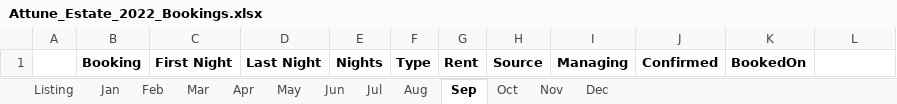
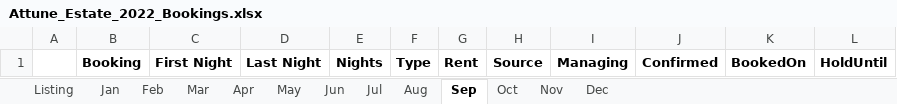
Before and after one commit to kenvenner/ecobee, an Excel workbook: Attune_Estate_2022_Bookings.xlsx, sheet Sep, drawn as a sheet; values as stored, in another font and other column widths than the file's, no borders; the diff names each change by its address in the sheet, - before the commit and + after, or states it on an @@ line.

```diff
--- a/Attune_Estate_2022_Bookings.xlsx (sheet Sep)
+++ b/Attune_Estate_2022_Bookings.xlsx (sheet Sep)
-L1: (empty)
+L1: HoldUntil
```
Also changed, not shown: sheet Listing, sheet Mar, sheet Jun, sheet May, sheet Aug, sheet Jul, 6 more sheets, 1 other file.
